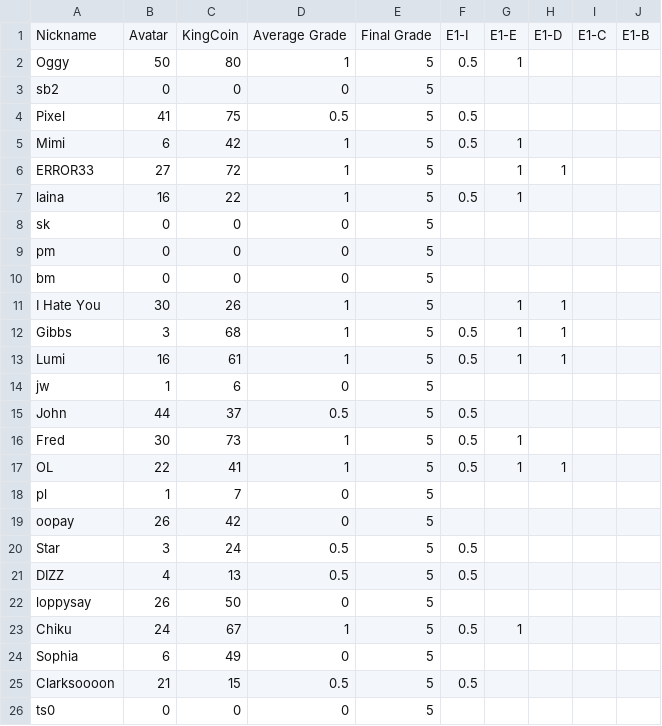
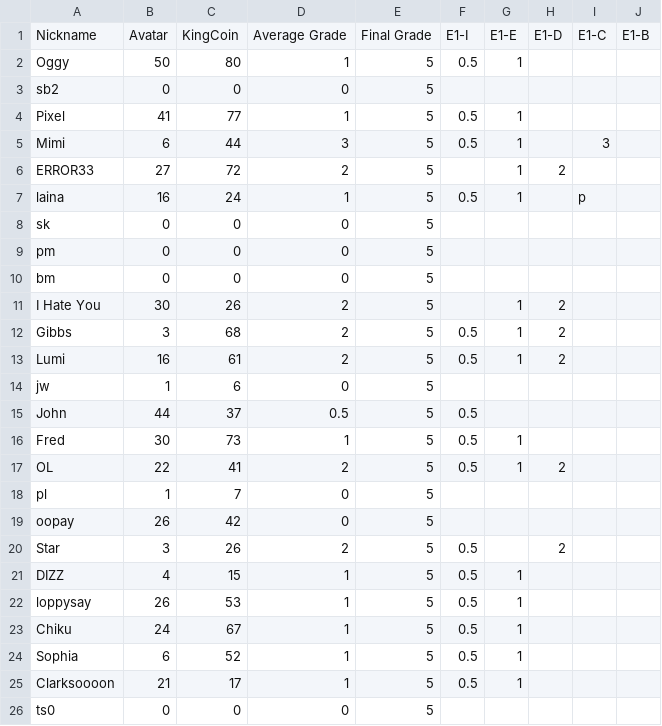
Before and after one commit to multixrulz/mr, a CSV file: 910b-sci/energy/status/student-data.csv, drawn as a sheet; only a part is shown; the diff covers the shown part only; the diff names each change by its address in the sheet, - before the commit and + after, or states it on an @@ line.

```diff
--- a/910b-sci/energy/status/student-data.csv
+++ b/910b-sci/energy/status/student-data.csv
-C4: 75
+C4: 77
-D4: 0.5
+D4: 1
-G4: (empty)
+G4: 1
-C5: 42
+C5: 44
-D5: 1
+D5: 3
-I5: (empty)
+I5: 3
-D6: 1
+D6: 2
-H6: 1
+H6: 2
-C7: 22
+C7: 24
-I7: (empty)
+I7: p
-D11:D13: 1
+D11:D13: 2
-H11:H13: 1
+H11:H13: 2
-D17: 1
+D17: 2
-H17: 1
+H17: 2
-C20: 24
+C20: 26
-D20: 0.5
+D20: 2
-H20: (empty)
+H20: 2
-C21: 13
+C21: 15
-D21: 0.5
+D21: 1
-G21:G22: (empty)
+G21:G22: 1
-C22: 50
+C22: 53
-D22: 0
+D22: 1
-F22: (empty)
+F22: 0.5
-C24: 49
+C24: 52
-D24: 0
+D24: 1
-F24: (empty)
+F24: 0.5
-G24:G25: (empty)
+G24:G25: 1
-C25: 15
+C25: 17
-D25: 0.5
+D25: 1
```
Also changed, not shown: 6 edited cells elsewhere in this file, 8-tech/t2/status/student-data.csv, 9y-sci/energy/status/student-data.csv, 14 other files.
